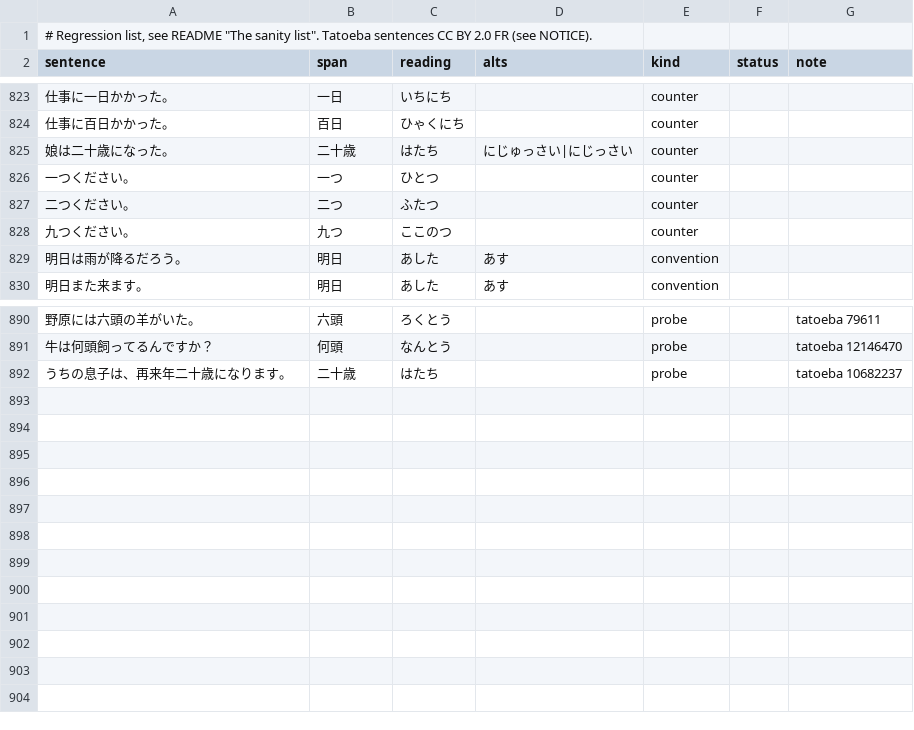
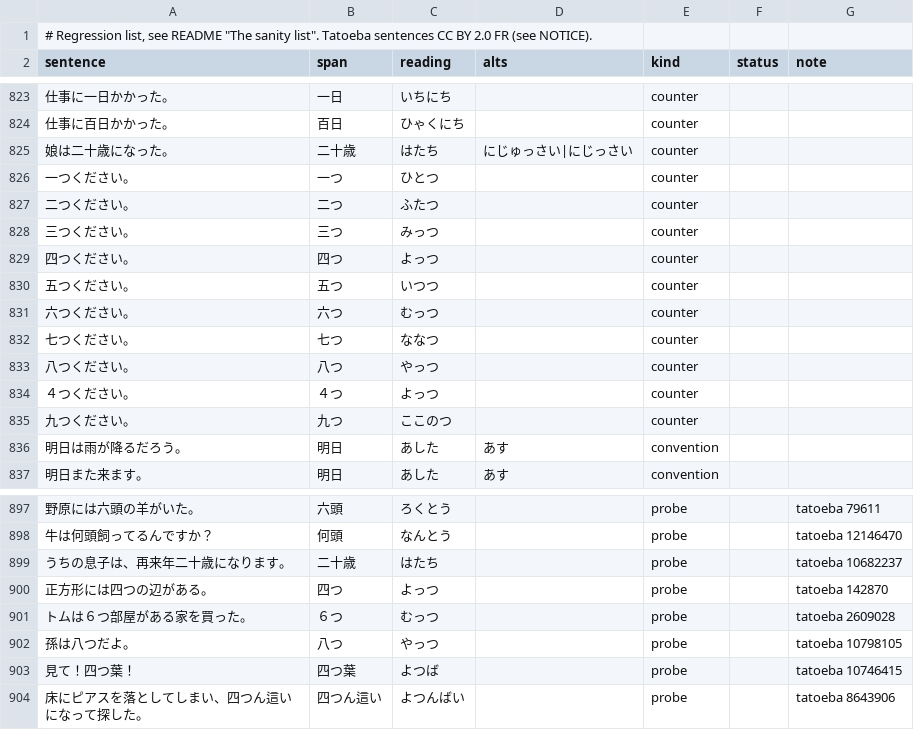
Before and after one commit to blankiekun/yurigana, a TSV file: eval/sanity.tsv, drawn as a sheet; only a part is shown, gaps mark what is left out.

Commit message:
Native つ counter: 四つ よっつ, 六つ むっつ, 八つ やっつ, compounds 四つ辻 よつ, 六つ切り むつぎり (T120-T122) (#67)

```diff
--- a/eval/sanity.tsv
+++ b/eval/sanity.tsv
@@ -827,2 +827,9 @@ sentence	span	reading	alts	kind	status	note
 二つください。	二つ	ふたつ		counter		
+三つください。	三つ	みっつ		counter		
+四つください。	四つ	よっつ		counter		
+五つください。	五つ	いつつ		counter		
+六つください。	六つ	むっつ		counter		
+七つください。	七つ	ななつ		counter		
+八つください。	八つ	やっつ		counter		
+４つください。	４つ	よっつ		counter		
 九つください。	九つ	ここのつ		counter		
@@ -892 +899,6 @@ sentence	span	reading	alts	kind	status	note
 うちの息子は、再来年二十歳になります。	二十歳	はたち		probe		tatoeba 10682237
+正方形には四つの辺がある。	四つ	よっつ		probe		tatoeba 142870
+トムは６つ部屋がある家を買った。	６つ	むっつ		probe		tatoeba 2609028
+孫は八つだよ。	八つ	やっつ		probe		tatoeba 10798105
+見て！四つ葉！	四つ葉	よつば		probe		tatoeba 10746415
+床にピアスを落としてしまい、四つん這いになって探した。	四つん這い	よつんばい		probe		tatoeba 8643906
```
Also changed, not shown: 5 other files.
